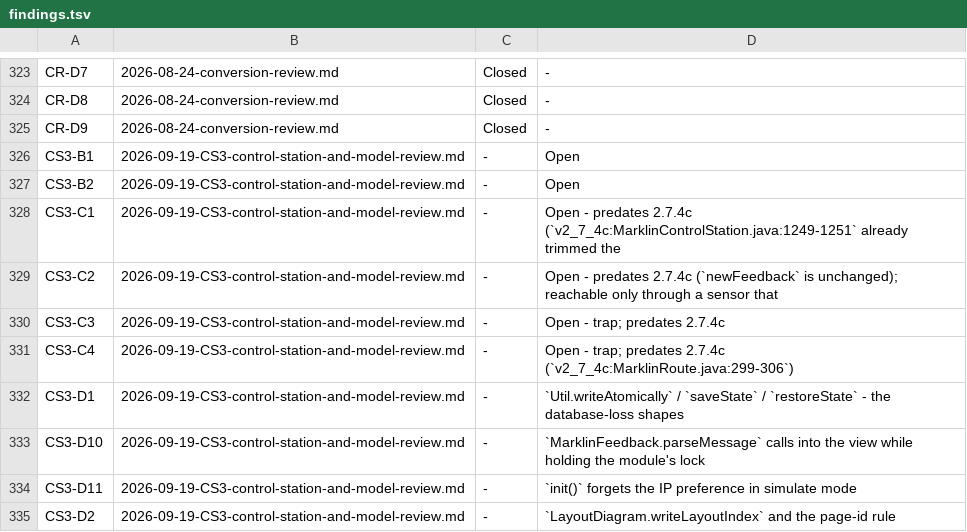
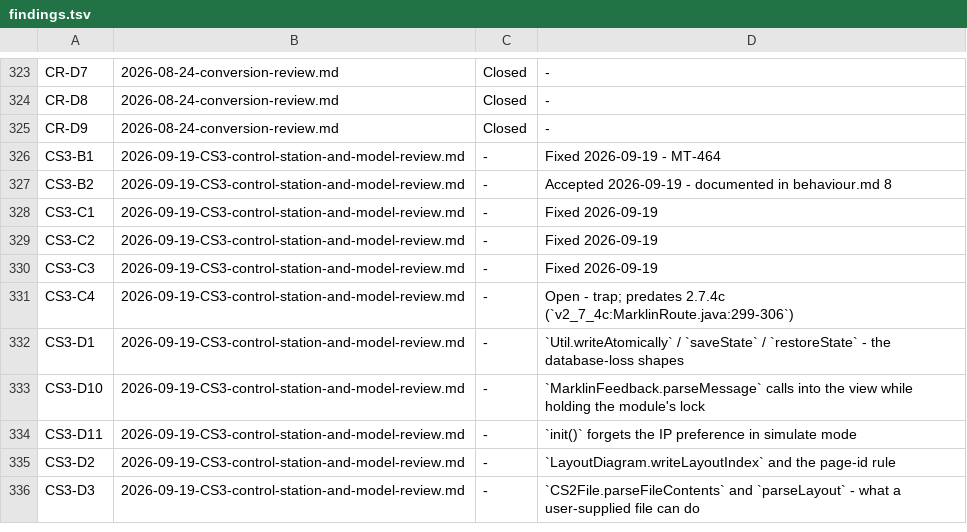
Before and after one commit to bob123456678/TrainControl, a TSV file: docs/manual-tests/findings.tsv, drawn as a sheet; only a part is shown, gaps mark what is left out; the shorter side is filled out with more unchanged rows.

```diff
--- a/docs/manual-tests/findings.tsv
+++ b/docs/manual-tests/findings.tsv
@@ -325,7 +325,7 @@ CR-D8	2026-08-24-conversion-review.md	Closed	-
 CR-D9	2026-08-24-conversion-review.md	Closed	-
-CS3-B1	2026-09-19-CS3-control-station-and-model-review.md	-	Open
-CS3-B2	2026-09-19-CS3-control-station-and-model-review.md	-	Open
-CS3-C1	2026-09-19-CS3-control-station-and-model-review.md	-	Open - predates 2.7.4c (`v2_7_4c:MarklinControlStation.java:1249-1251` already trimmed the
-CS3-C2	2026-09-19-CS3-control-station-and-model-review.md	-	Open - predates 2.7.4c (`newFeedback` is unchanged); reachable only through a sensor that
-CS3-C3	2026-09-19-CS3-control-station-and-model-review.md	-	Open - trap; predates 2.7.4c
+CS3-B1	2026-09-19-CS3-control-station-and-model-review.md	-	Fixed 2026-09-19 - MT-464
+CS3-B2	2026-09-19-CS3-control-station-and-model-review.md	-	Accepted 2026-09-19 - documented in behaviour.md 8
+CS3-C1	2026-09-19-CS3-control-station-and-model-review.md	-	Fixed 2026-09-19
+CS3-C2	2026-09-19-CS3-control-station-and-model-review.md	-	Fixed 2026-09-19
+CS3-C3	2026-09-19-CS3-control-station-and-model-review.md	-	Fixed 2026-09-19
 CS3-C4	2026-09-19-CS3-control-station-and-model-review.md	-	Open - trap; predates 2.7.4c (`v2_7_4c:MarklinRoute.java:299-306`)
```
Also changed, not shown: 11 other files.
